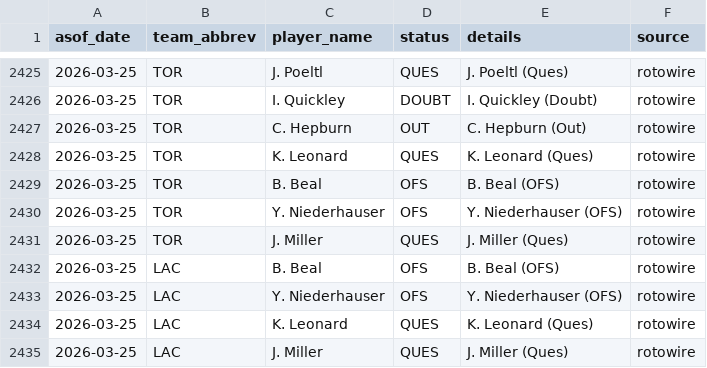
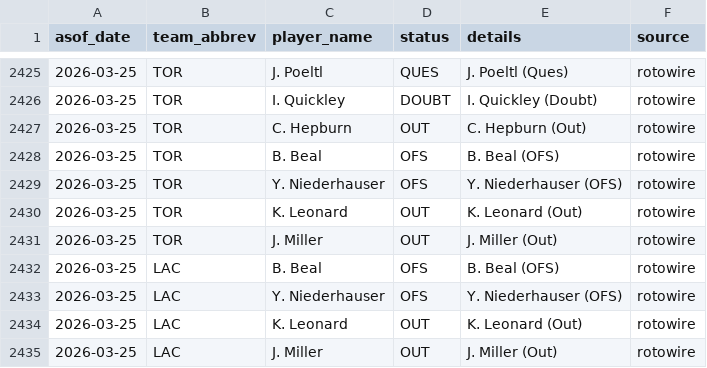
Before and after one commit to oliver-monday/NBAgent, a CSV file: logs/injury_log.csv, drawn as a sheet; only a part is shown, gaps mark what is left out.

```diff
--- a/logs/injury_log.csv
+++ b/logs/injury_log.csv
@@ -2427,9 +2427,9 @@ asof_date,team_abbrev,player_name,status,details,source
 2026-03-25,TOR,C. Hepburn,OUT,C. Hepburn (Out),rotowire
-2026-03-25,TOR,K. Leonard,QUES,K. Leonard (Ques),rotowire
 2026-03-25,TOR,B. Beal,OFS,B. Beal (OFS),rotowire
 2026-03-25,TOR,Y. Niederhauser,OFS,Y. Niederhauser (OFS),rotowire
-2026-03-25,TOR,J. Miller,QUES,J. Miller (Ques),rotowire
+2026-03-25,TOR,K. Leonard,OUT,K. Leonard (Out),rotowire
+2026-03-25,TOR,J. Miller,OUT,J. Miller (Out),rotowire
 2026-03-25,LAC,B. Beal,OFS,B. Beal (OFS),rotowire
 2026-03-25,LAC,Y. Niederhauser,OFS,Y. Niederhauser (OFS),rotowire
-2026-03-25,LAC,K. Leonard,QUES,K. Leonard (Ques),rotowire
-2026-03-25,LAC,J. Miller,QUES,J. Miller (Ques),rotowire
+2026-03-25,LAC,K. Leonard,OUT,K. Leonard (Out),rotowire
+2026-03-25,LAC,J. Miller,OUT,J. Miller (Out),rotowire
```
Also changed, not shown: 1 other file.
